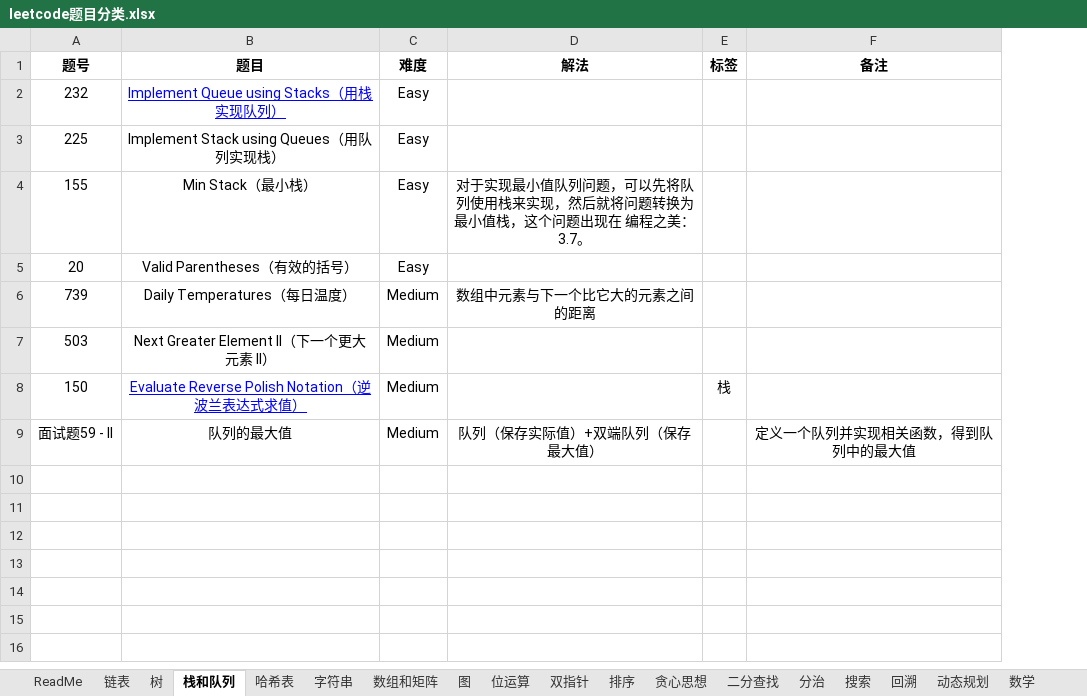
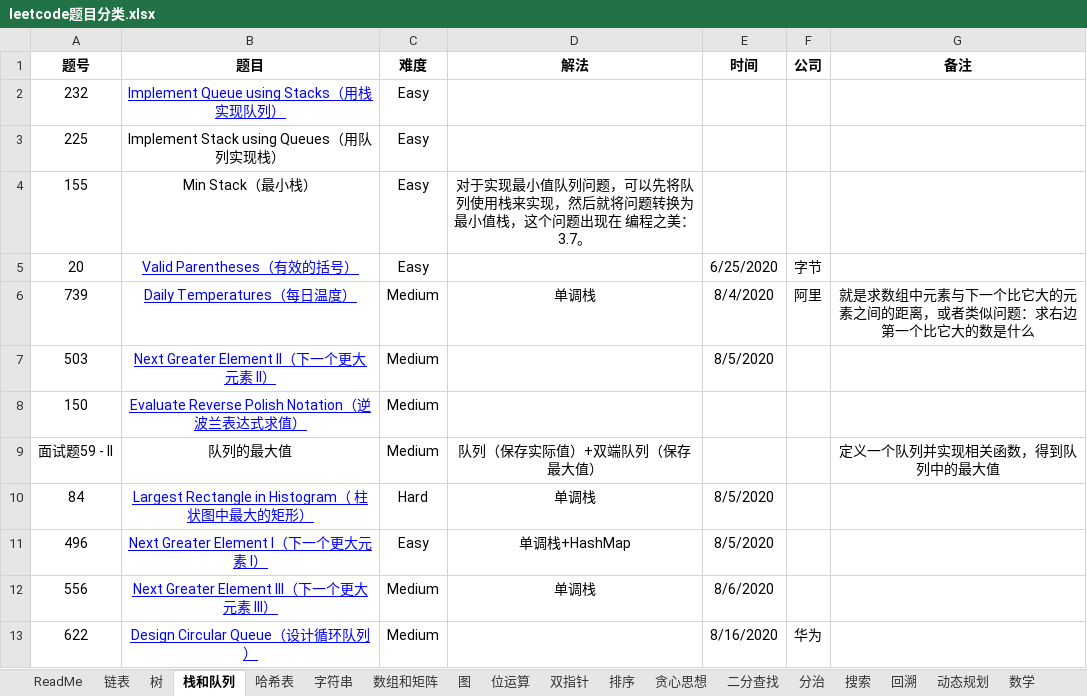
Before and after one commit to xinshe/Leetcode-Track, an Excel workbook: leetcode题目分类.xlsx, sheet 栈和队列, drawn as a sheet; values as stored, in another font and other column widths than the file's, no borders; removed rows and columns are numbered as before the commit, all else as after; the diff names each change by its address in the sheet, - before the commit and + after, or states it on an @@ line.

```diff
--- a/leetcode题目分类.xlsx (sheet 栈和队列)
+++ b/leetcode题目分类.xlsx (sheet 栈和队列)
-column E (标签), row 8: 栈
+column E (时间), rows 5-7: 6/25/2020 | 8/4/2020 | 8/5/2020
+column F (公司), rows 5-6: 字节 | 阿里
@@ B5:B7 underline: off → on, text colour: black → #0000FF @@
-D6 (解法): 数组中元素与下一个比它大的元素之间的距离
+D6 (解法): 单调栈
-G6 (备注): (empty)
+G6 (备注): 就是求数组中元素与下一个比它大的元素之间的距离，或者类似问题：求右边第一个比它大的数是什么
+row 10: 84 | Largest Rectangle in Histogram（ 柱状图中最大的矩形） | Hard | 单调栈 | 8/5/2020
+row 11: 496 | Next Greater Element I（下一个更大元素 I） | Easy | 单调栈+HashMap | 8/5/2020
+row 12: 556 | Next Greater Element III（下一个更大元素 III） | Medium | 单调栈 | 8/6/2020
+row 13: 622 | Design Circular Queue（设计循环队列） | Medium |  | 8/16/2020 | 华为
```
Also changed, not shown: sheet 数组和矩阵, sheet 动态规划, sheet 链表, sheet 排序, sheet 双指针, sheet 搜索, 6 more sheets, other sheet tabs, 44 other files.
